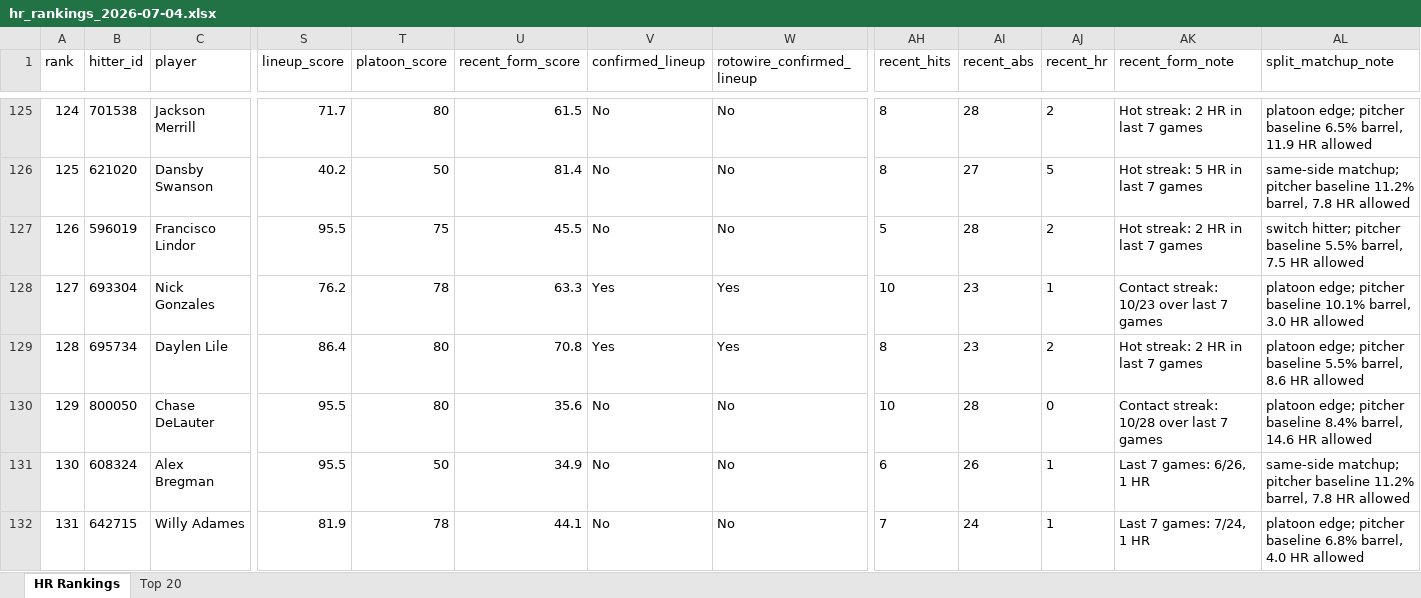
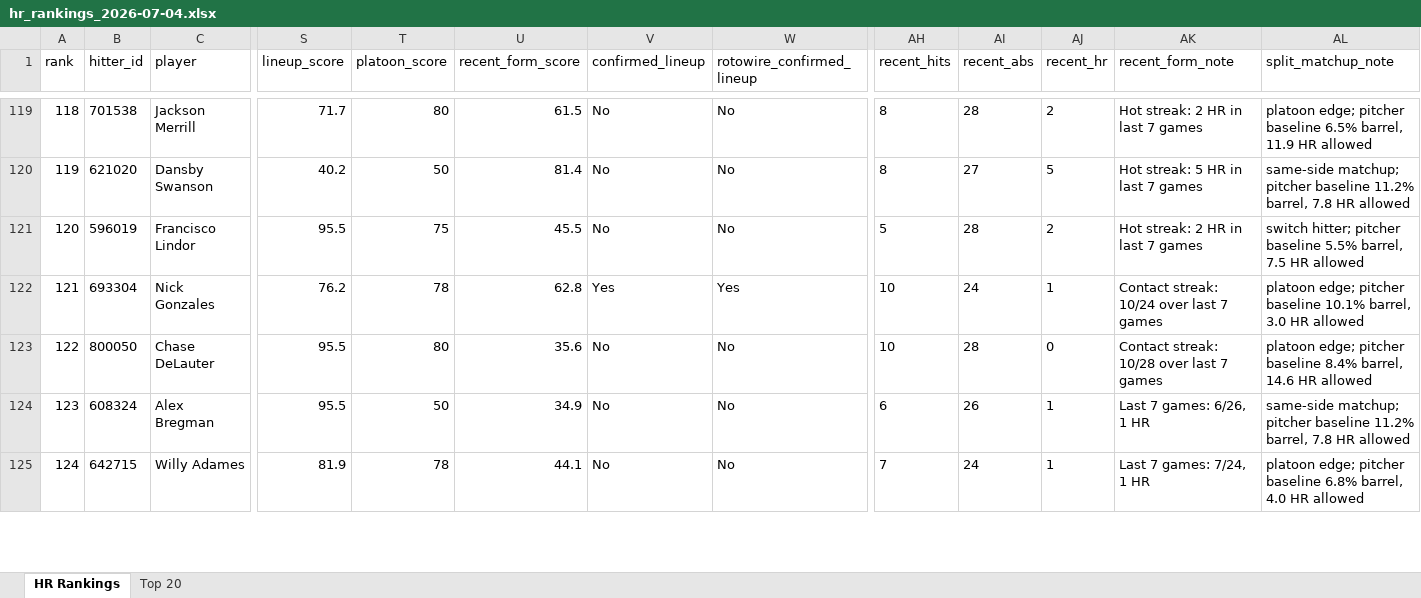
Before and after one commit to etbell28/hitter-tool, an Excel workbook: outputs/daily/hr_rankings_2026-07-04.xlsx, sheet HR Rankings, drawn as a sheet; only a part is shown, gaps mark what is left out; values as stored, in another font and other column widths than the file's, no borders; removed rows and columns are numbered as before the commit, all else as after; rows hold the shown columns only; the diff covers the shown part only; the diff names each change by its address in the sheet, - before the commit and + after, or states it on an @@ line.

```diff
--- a/outputs/daily/hr_rankings_2026-07-04.xlsx (sheet HR Rankings)
+++ b/outputs/daily/hr_rankings_2026-07-04.xlsx (sheet HR Rankings)
@@ column A (rank) renumbered between rows 36 and 249 @@
-U122 (recent_form_score): 63.3
+U122 (recent_form_score): 62.8
-AI122 (recent_abs): 23
+AI122 (recent_abs): 24
-AK122 (recent_form_note): Contact streak: 10/23 over last 7 games
+AK122 (recent_form_note): Contact streak: 10/24 over last 7 games
-row 129: 128 | 695734 | Daylen Lile | 86.4 | 80 | 70.8 | Yes | Yes | 8 | 23 | 2 | Hot streak: 2 HR in last 7 games | platoon edge; pitcher baseline 5.5% barrel, 8.6 HR allowed
```
Also changed, not shown: 14 added rows, 13 removed rows and 24 edited cells elsewhere in this sheet, outputs/daily/hr_rankings_2026-07-04_full.xlsx, 7 other files.
